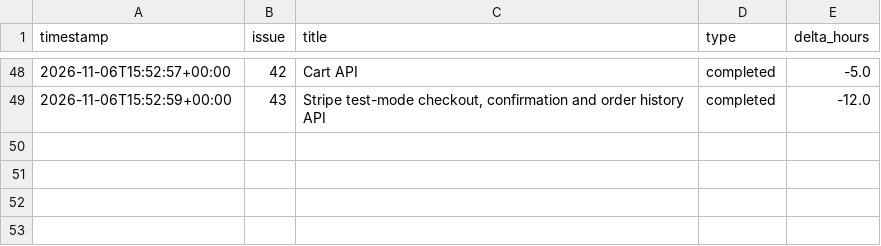
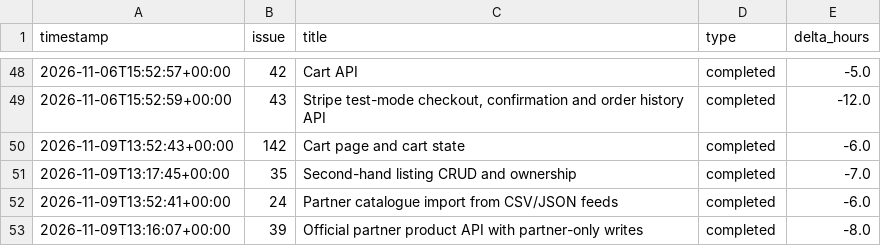
Before and after one commit to HoDoWo/app-kotlin, a CSV file: burndown/2026-10-28-sprint-2/events.csv, drawn as a sheet; only a part is shown, gaps mark what is left out.

```diff
--- a/burndown/2026-10-28-sprint-2/events.csv
+++ b/burndown/2026-10-28-sprint-2/events.csv
@@ -49 +49,5 @@ timestamp,issue,title,type,delta_hours
 2026-11-06T15:52:59+00:00,43,"Stripe test-mode checkout, confirmation and order history API",completed,-12.0
+2026-11-09T13:52:43+00:00,142,Cart page and cart state,completed,-6.0
+2026-11-09T13:17:45+00:00,35,Second-hand listing CRUD and ownership,completed,-7.0
+2026-11-09T13:52:41+00:00,24,Partner catalogue import from CSV/JSON feeds,completed,-6.0
+2026-11-09T13:16:07+00:00,39,Official partner product API with partner-only writes,completed,-8.0
```
Also changed, not shown: 3 other files.
